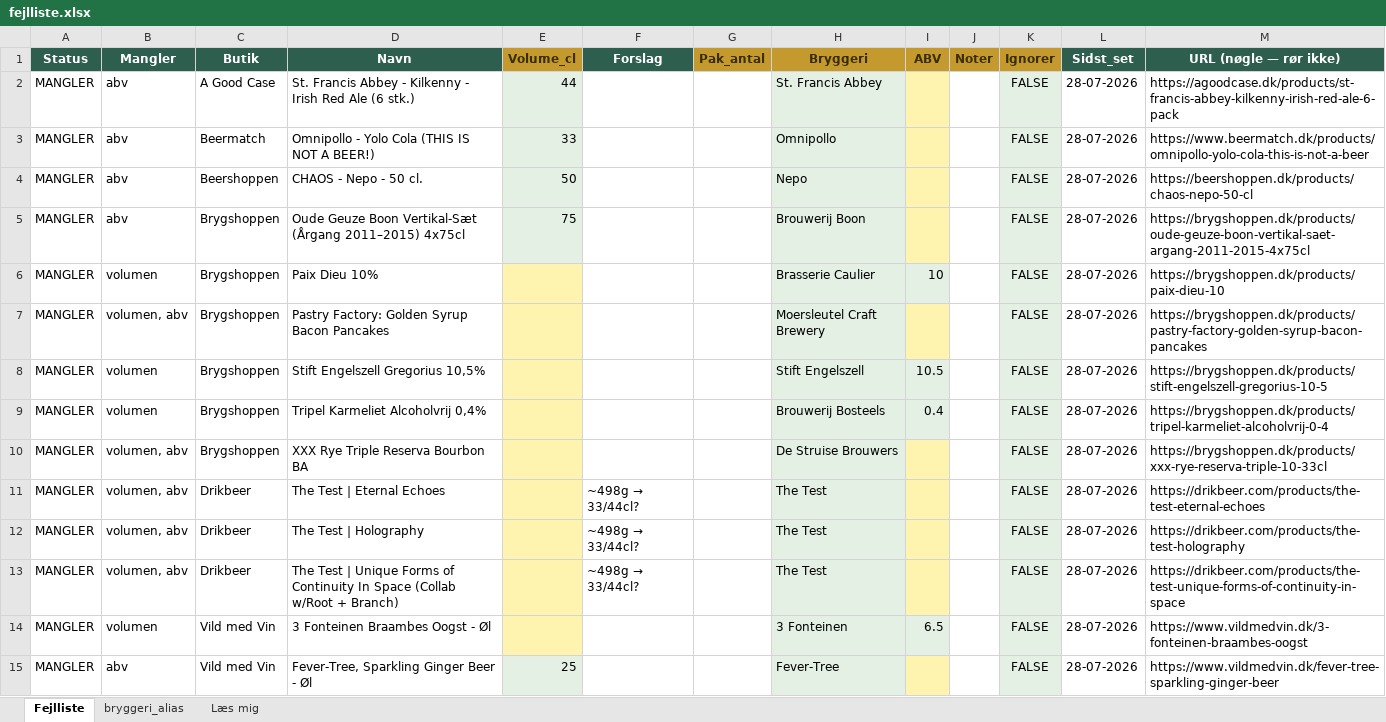
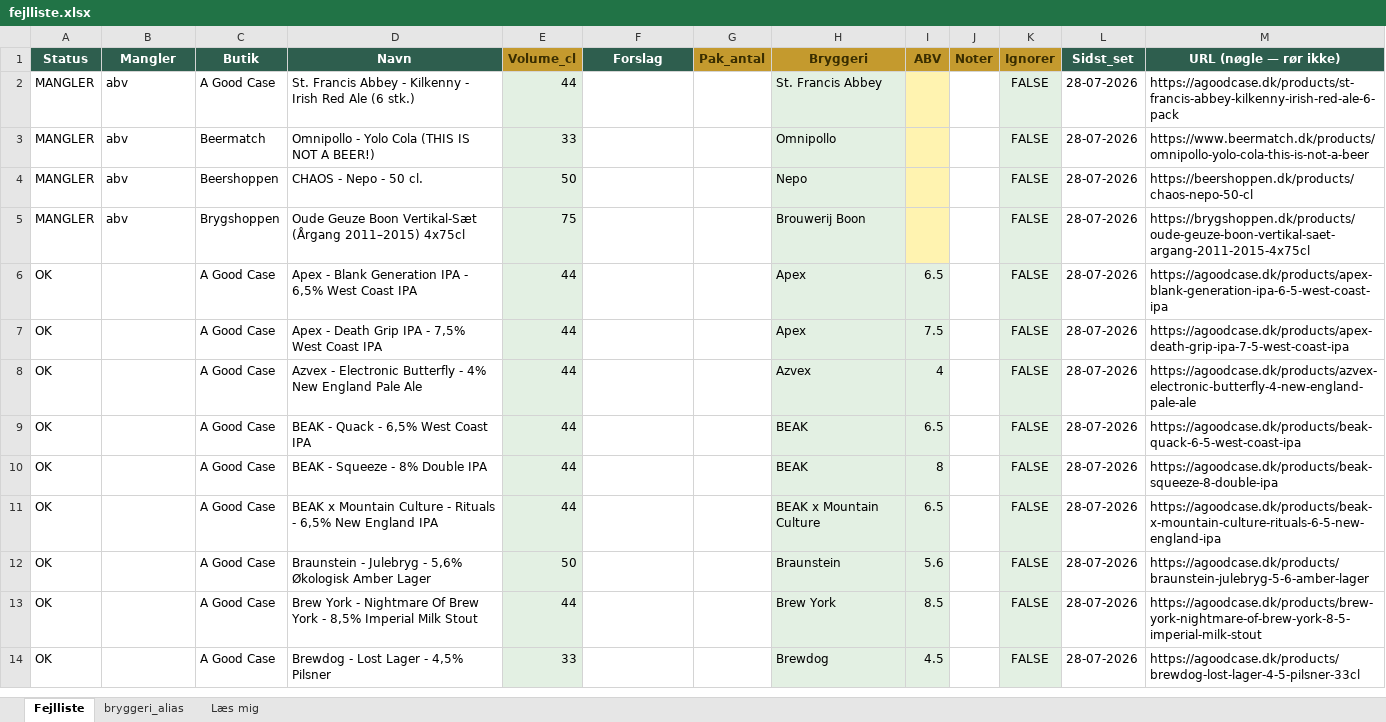
Before and after one commit to rasmus0705-star/beer-sniffer, an Excel workbook: fejlliste.xlsx, sheet Fejlliste, drawn as a sheet; only a part is shown; the shorter side is filled out with more unchanged rows; values as stored, in another font and other column widths than the file's, no borders; removed rows and columns are numbered as before the commit, all else as after; the diff covers the shown part only; the diff names each change by its address in the sheet, - before the commit and + after, or states it on an @@ line.

```diff
--- a/fejlliste.xlsx (sheet Fejlliste)
+++ b/fejlliste.xlsx (sheet Fejlliste)
-row 6: MANGLER | volumen | Brygshoppen | Paix Dieu 10% |  |  |  | Brasserie Caulier | 10 |  | FALSE | 28-07-2026 | https://brygshoppen.dk/products/paix-dieu-10
-row 7: MANGLER | volumen, abv | Brygshoppen | Pastry Factory: Golden Syrup Bacon Pancakes |  |  |  | Moersleutel Craft Brewery |  |  | FALSE | 28-07-2026 | https://brygshoppen.dk/products/pastry-factory-golden-syrup-bacon-pancakes
-row 8: MANGLER | volumen | Brygshoppen | Stift Engelszell Gregorius 10,5% |  |  |  | Stift Engelszell | 10.5 |  | FALSE | 28-07-2026 | https://brygshoppen.dk/products/stift-engelszell-gregorius-10-5
-row 9: MANGLER | volumen | Brygshoppen | Tripel Karmeliet Alcoholvrij 0,4% |  |  |  | Brouwerij Bosteels | 0.4 |  | FALSE | 28-07-2026 | https://brygshoppen.dk/products/tripel-karmeliet-alcoholvrij-0-4
-row 10: MANGLER | volumen, abv | Brygshoppen | XXX Rye Triple Reserva Bourbon BA |  |  |  | De Struise Brouwers |  |  | FALSE | 28-07-2026 | https://brygshoppen.dk/products/xxx-rye-reserva-triple-10-33cl
-row 11: MANGLER | volumen, abv | Drikbeer | The Test | Eternal Echoes |  | ~498g → 33/44cl? |  | The Test |  |  | FALSE | 28-07-2026 | https://drikbeer.com/products/the-test-eternal-echoes
-row 12: MANGLER | volumen, abv | Drikbeer | The Test | Holography |  | ~498g → 33/44cl? |  | The Test |  |  | FALSE | 28-07-2026 | https://drikbeer.com/products/the-test-holography
-row 13: MANGLER | volumen, abv | Drikbeer | The Test | Unique Forms of Continuity In Space (Collab w/Root + Branch) |  | ~498g → 33/44cl? |  | The Test |  |  | FALSE | 28-07-2026 | https://drikbeer.com/products/the-test-unique-forms-of-continuity-in-space
-row 14: MANGLER | volumen | Vild med Vin | 3 Fonteinen Braambes Oogst - Øl |  |  |  | 3 Fonteinen | 6.5 |  | FALSE | 28-07-2026 | https://www.vildmedvin.dk/3-fonteinen-braambes-oogst
-row 15: MANGLER | abv | Vild med Vin | Fever-Tree, Sparkling Ginger Beer - Øl | 25 |  |  | Fever-Tree |  |  | FALSE | 28-07-2026 | https://www.vildmedvin.dk/fever-tree-sparkling-ginger-beer
```
Also changed, not shown: 37 added rows and 27 removed rows elsewhere in this sheet, 1 other file.
